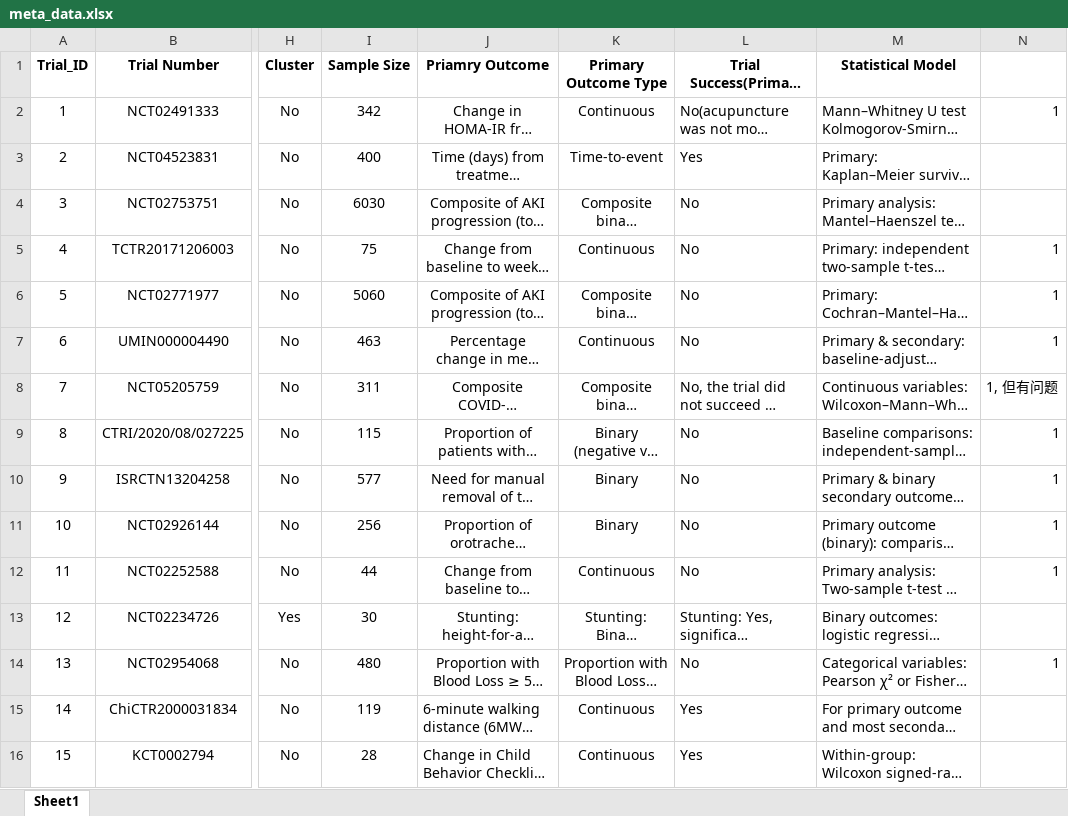
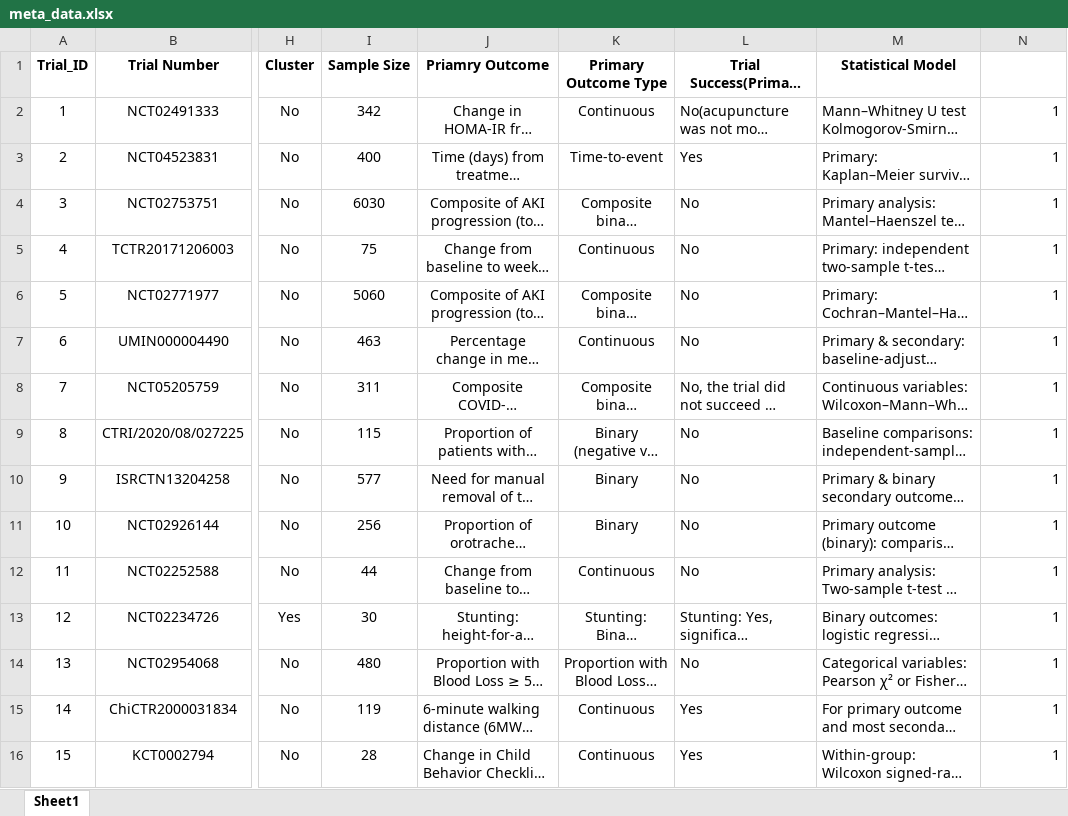
Before and after one commit to syl051088/RCT_Data, an Excel workbook: cleaned_data/meta_data.xlsx, sheet Sheet1, drawn as a sheet; only a part is shown, gaps mark what is left out; long unchanged cells end in …; values as stored, in another font and other column widths than the file's, no borders; the diff covers the shown part only; the diff names each change by its address in the sheet, - before the commit and + after, or states it on an @@ line.

```diff
--- a/cleaned_data/meta_data.xlsx (sheet Sheet1)
+++ b/cleaned_data/meta_data.xlsx (sheet Sheet1)
-N3:N4: (empty)
+N3:N4: 1
-N8: 1, 但有问题
+N8: 1
-N13: (empty)
+N13: 1
-N15:N16: (empty)
+N15:N16: 1
```
Also changed, not shown: 18 edited cells elsewhere in this sheet, cleaned_data/meta_data_comparison.xlsx, 37 other files.
